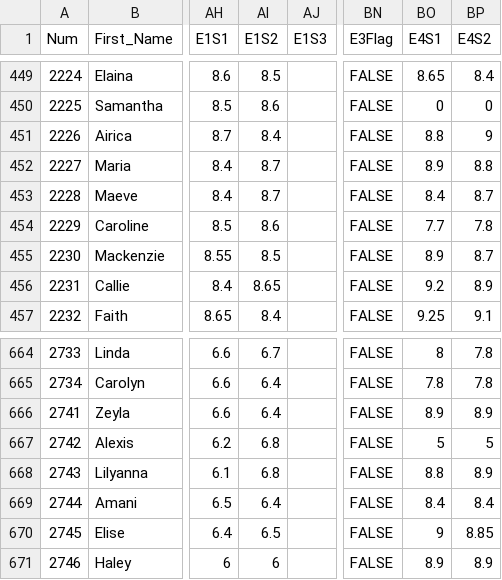
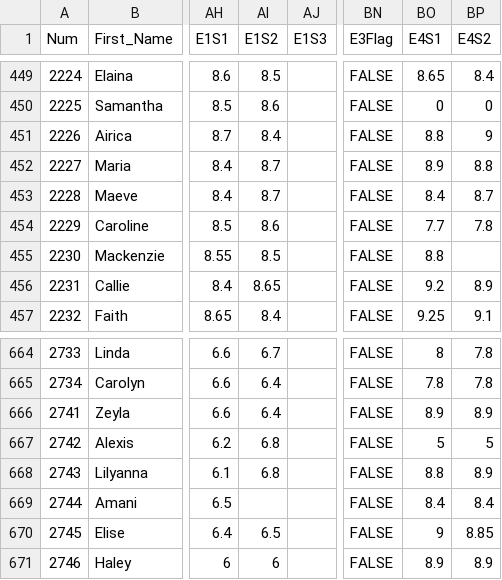
Before and after one commit to adamknudsen/GymnasticsScoreCard, a CSV file: GymnasticsScoreCardPrinter/SampleSession.csv, drawn as a sheet; only a part is shown, gaps mark what is left out; the diff names each change by its address in the sheet, - before the commit and + after, or states it on an @@ line.

```diff
--- a/GymnasticsScoreCardPrinter/SampleSession.csv
+++ b/GymnasticsScoreCardPrinter/SampleSession.csv
-BO455 (E4S1): 8.9
+BO455 (E4S1): 8.8
-BP455 (E4S2): 8.7
+BP455 (E4S2): (empty)
-AI669 (E1S2): 6.4
+AI669 (E1S2): (empty)
```
Also changed, not shown: 8 other files.
